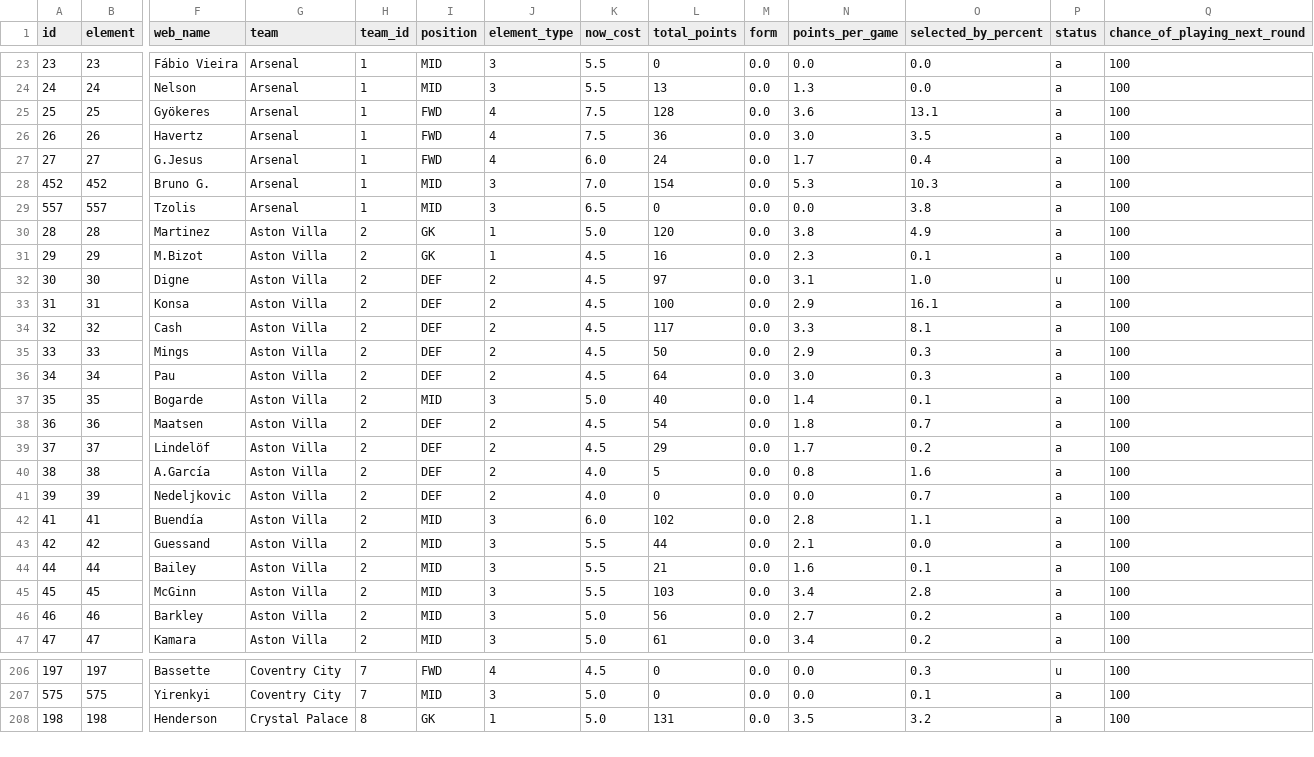
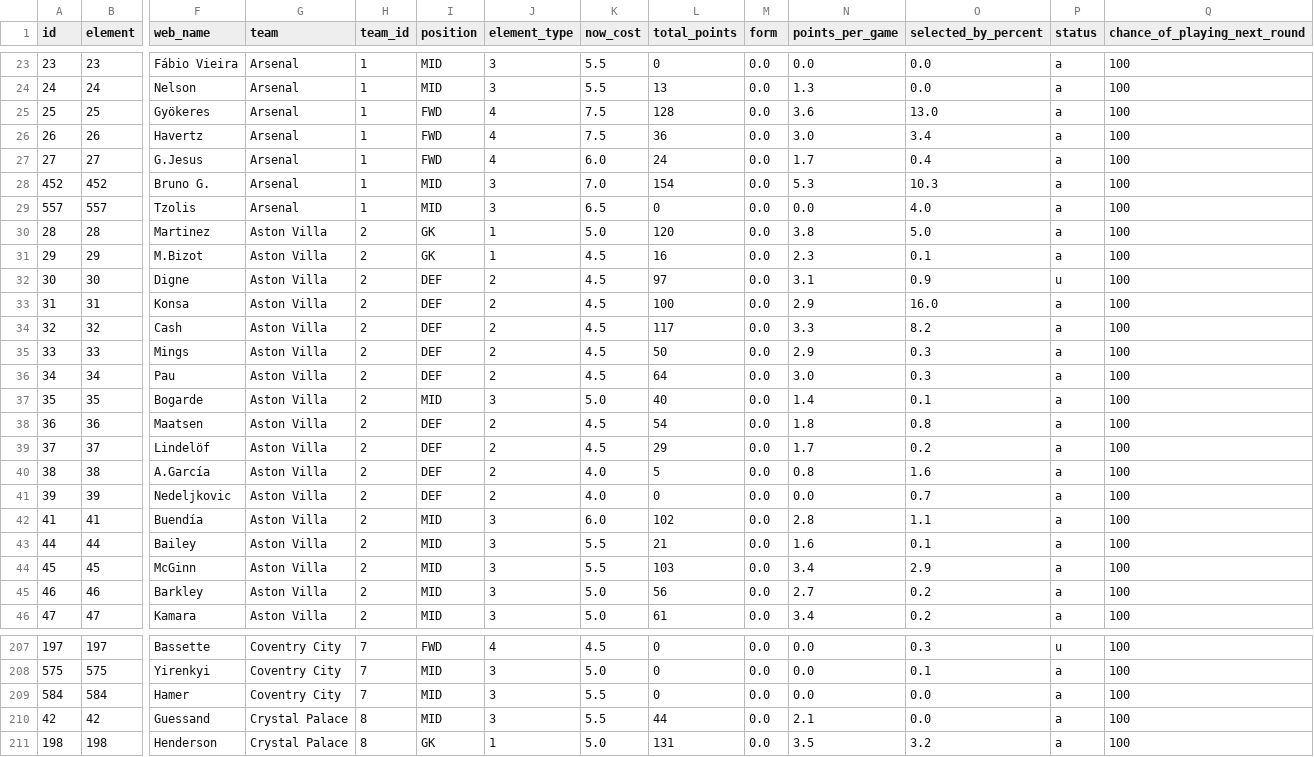
Before and after one commit to OmarN-Mukhtar/FantasyManager, a CSV file: data/players.csv, drawn as a sheet; only a part is shown, gaps mark what is left out; removed rows and columns are numbered as before the commit, all else as after; rows hold the shown columns only; the diff covers the shown part only; the diff names each change by its address in the sheet, - before the commit and + after, or states it on an @@ line.

```diff
--- a/data/players.csv
+++ b/data/players.csv
-O25 (selected_by_percent): 13.1
+O25 (selected_by_percent): 13.0
-O26 (selected_by_percent): 3.5
+O26 (selected_by_percent): 3.4
-O29 (selected_by_percent): 3.8
+O29 (selected_by_percent): 4.0
-O30 (selected_by_percent): 4.9
+O30 (selected_by_percent): 5.0
-O32 (selected_by_percent): 1.0
+O32 (selected_by_percent): 0.9
-O33 (selected_by_percent): 16.1
+O33 (selected_by_percent): 16.0
-O34 (selected_by_percent): 8.1
+O34 (selected_by_percent): 8.2
-O38 (selected_by_percent): 0.7
+O38 (selected_by_percent): 0.8
-row 43: 42 | 42 | Guessand | Aston Villa | 2 | MID | 3 | 5.5 | 44 | 0.0 | 2.1 | 0.0 | a | 100
-O44 (selected_by_percent): 2.8
+O44 (selected_by_percent): 2.9
+row 209: 584 | 584 | Hamer | Coventry City | 7 | MID | 3 | 5.5 | 0 | 0.0 | 0.0 | 0.0 | a | 100
+row 210: 42 | 42 | Guessand | Crystal Palace | 8 | MID | 3 | 5.5 | 44 | 0.0 | 2.1 | 0.0 | a | 100
```
Also changed, not shown: 2 added rows and 105 edited cells elsewhere in this file, data/predictions.csv, data/sentiment_analysis.csv, 4 other files.
